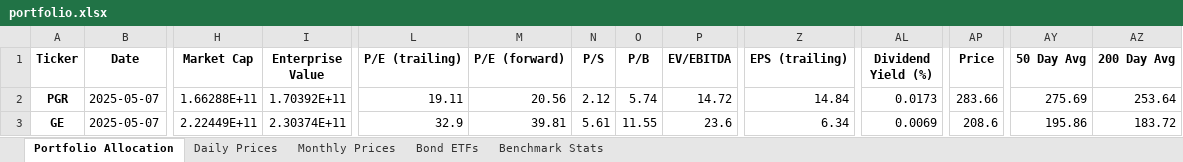
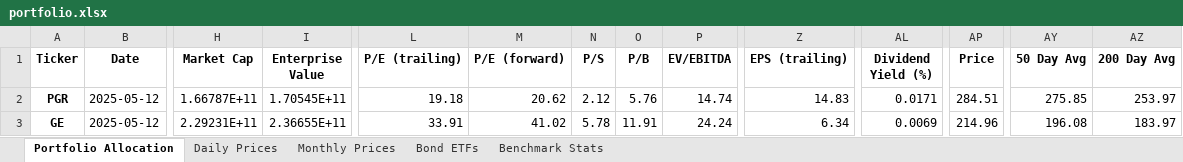
Before and after one commit to renan-peres/mfin-portfolio-management, an Excel workbook: reports/portfolio.xlsx, sheet Portfolio Allocation, drawn as a sheet; only a part is shown, gaps mark what is left out; values as stored, in another font and other column widths than the file's, no borders; the diff covers the shown part only; the diff names each change by its address in the sheet, - before the commit and + after, or states it on an @@ line.

```diff
--- a/reports/portfolio.xlsx (sheet Portfolio Allocation)
+++ b/reports/portfolio.xlsx (sheet Portfolio Allocation)
-B2:B3 (Date): 2025-05-07
+B2:B3 (Date): 2025-05-12
-H2 (Market Cap): 1.66288E+11
+H2 (Market Cap): 1.66787E+11
-I2 (Enterprise Value): 1.70392E+11
+I2 (Enterprise Value): 1.70545E+11
-L2 (P/E (trailing)): 19.11
+L2 (P/E (trailing)): 19.18
-M2 (P/E (forward)): 20.56
+M2 (P/E (forward)): 20.62
-O2 (P/B): 5.74
+O2 (P/B): 5.76
-P2 (EV/EBITDA): 14.72
+P2 (EV/EBITDA): 14.74
-Z2 (EPS (trailing)): 14.84
+Z2 (EPS (trailing)): 14.83
-AL2 (Dividend Yield (%)): 0.0173
+AL2 (Dividend Yield (%)): 0.0171
-AP2 (Price): 283.66
+AP2 (Price): 284.51
-AY2 (50 Day Avg): 275.69
+AY2 (50 Day Avg): 275.85
-AZ2 (200 Day Avg): 253.64
+AZ2 (200 Day Avg): 253.97
-H3 (Market Cap): 2.22449E+11
+H3 (Market Cap): 2.29231E+11
-I3 (Enterprise Value): 2.30374E+11
+I3 (Enterprise Value): 2.36655E+11
-L3 (P/E (trailing)): 32.9
+L3 (P/E (trailing)): 33.91
-M3 (P/E (forward)): 39.81
+M3 (P/E (forward)): 41.02
-N3 (P/S): 5.61
+N3 (P/S): 5.78
-O3 (P/B): 11.55
+O3 (P/B): 11.91
-P3 (EV/EBITDA): 23.6
+P3 (EV/EBITDA): 24.24
-AP3 (Price): 208.6
+AP3 (Price): 214.96
-AY3 (50 Day Avg): 195.86
+AY3 (50 Day Avg): 196.08
-AZ3 (200 Day Avg): 183.72
+AZ3 (200 Day Avg): 183.97
```
Also changed, not shown: 51 edited cells elsewhere in this sheet, sheet Bond ETFs, sheet Daily Prices, 45 other files.
